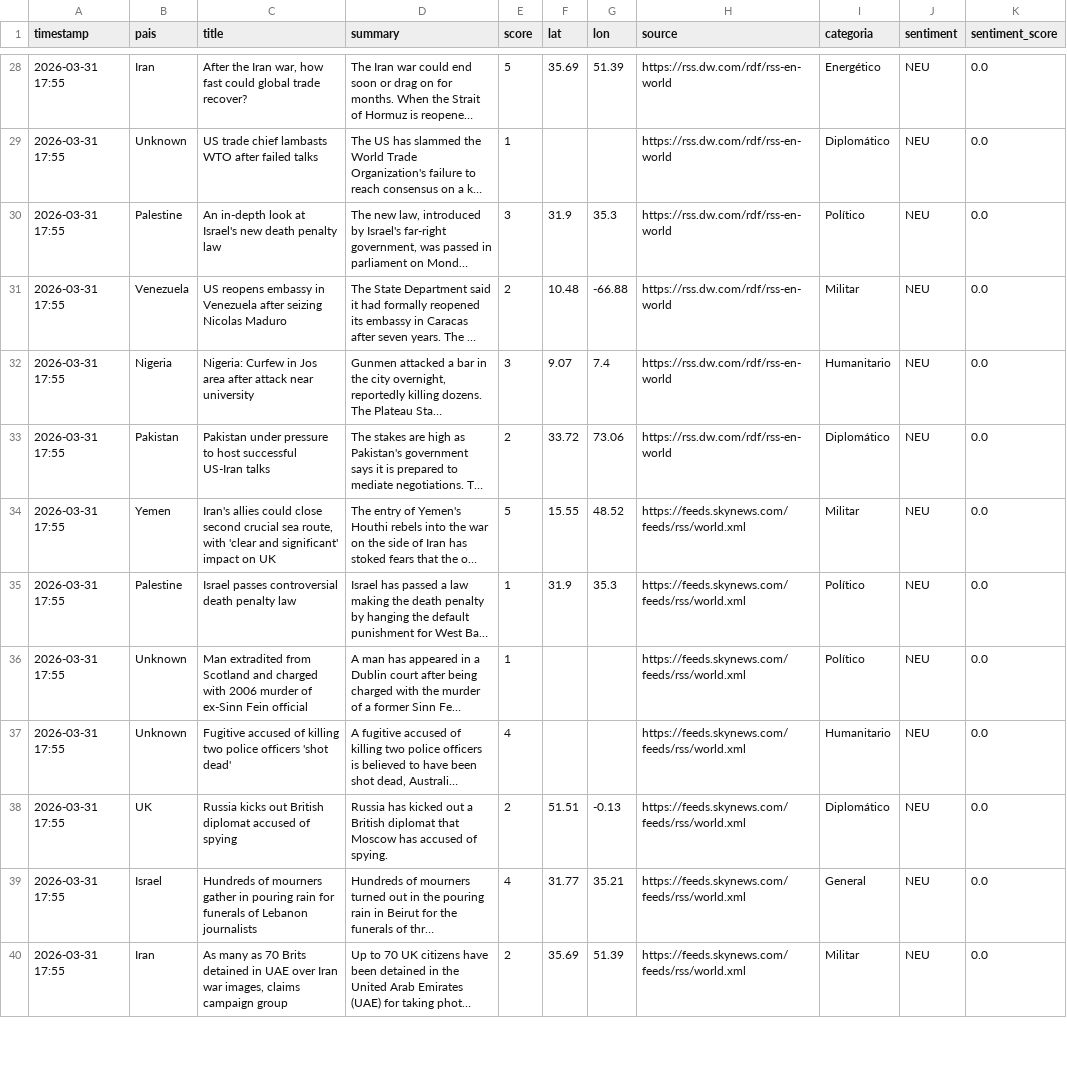
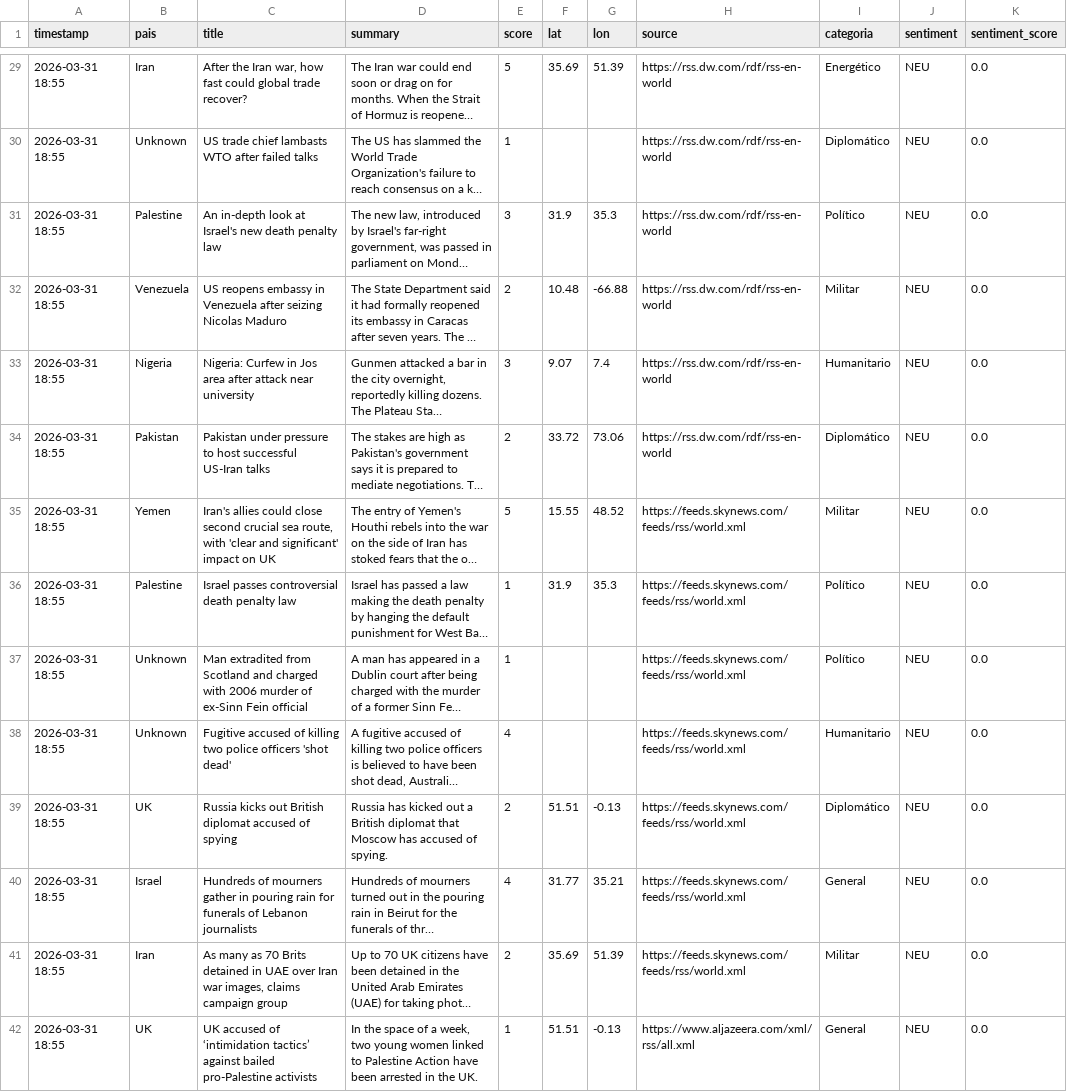
Before and after one commit to mcasrom/sieg-conflicts, a CSV file: data/processed/conflicts.csv, drawn as a sheet; only a part is shown, gaps mark what is left out; long unchanged cells end in …; addresses are those after the commit; the diff covers the shown part only; the diff names each change by its address in the sheet, - before the commit and + after, or states it on an @@ line.

```diff
--- a/data/processed/conflicts.csv
+++ b/data/processed/conflicts.csv
-A29:A41 (timestamp): 2026-03-31 17:55
+A29:A41 (timestamp): 2026-03-31 18:55
+row 42: 2026-03-31 18:55 | UK | UK accused of ‘intimidation tactics’ against bailed pro-Palestine activists | In the space of a week, two young women linked to Palestine Action have been arrested in the UK. | 1 | 51.51 | -0.13 | https://www.aljazeera.com/xml/rss/all.xml | General | NEU | 0.0
```
Also changed, not shown: 6 added rows, 5 removed rows and 43 edited cells elsewhere in this file.
